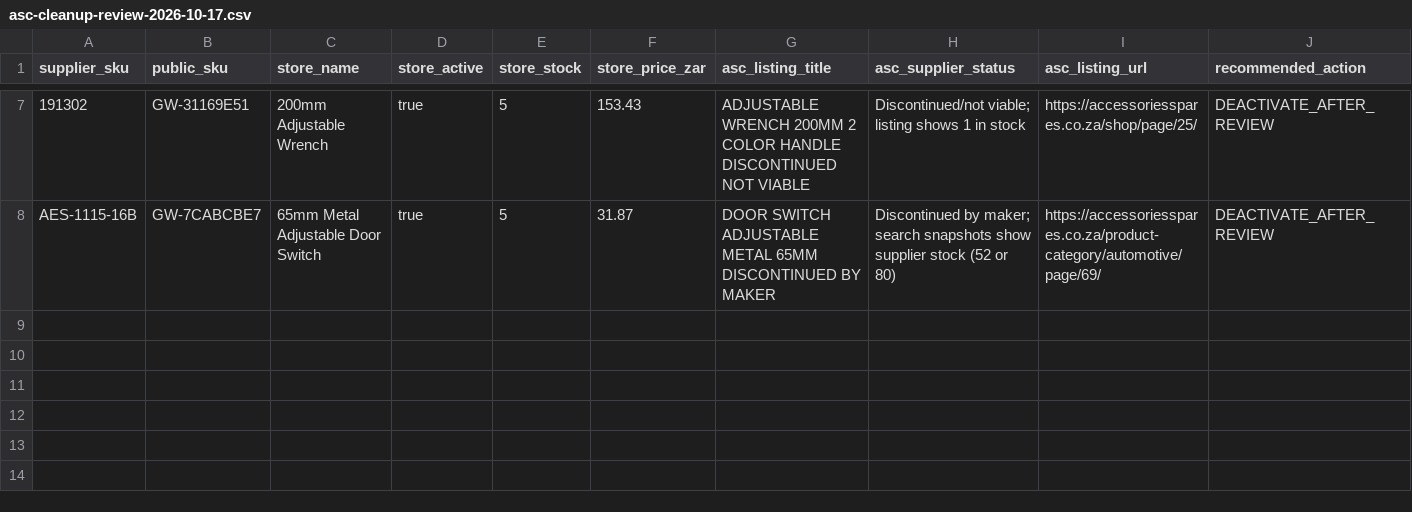
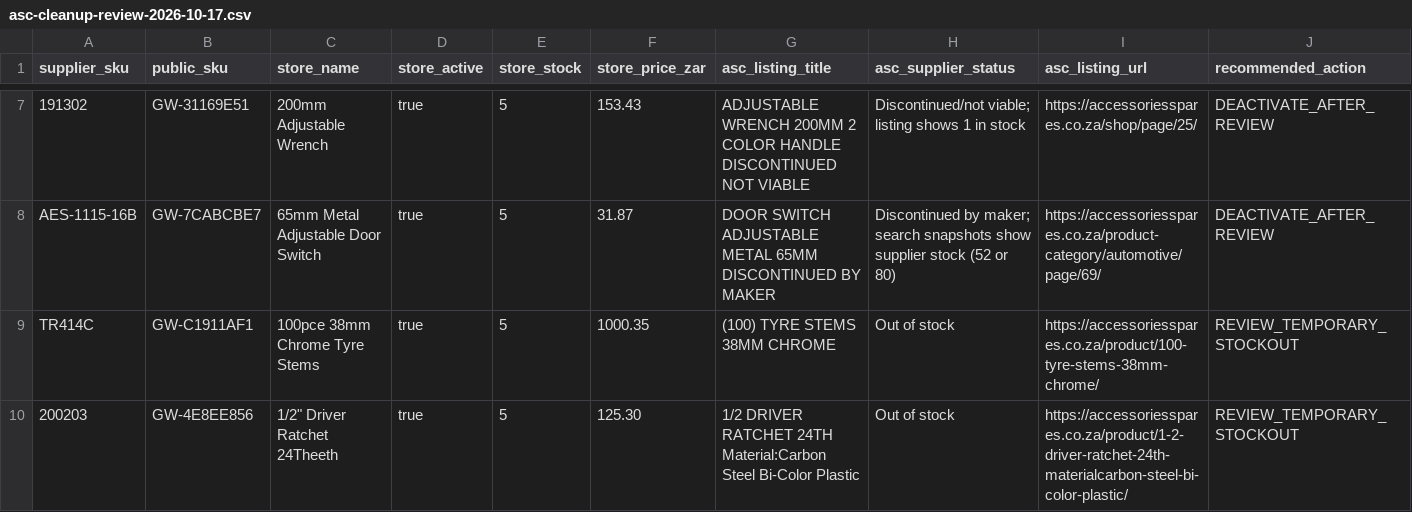
Before and after one commit to getwiredautoworx-max/get-wired-autoworx-store, a CSV file: staging/asc-cleanup-review-2026-10-17.csv, drawn as a sheet; only a part is shown, gaps mark what is left out; rows hold the shown columns only; the diff covers the shown part only; the diff names each change by its address in the sheet, - before the commit and + after, or states it on an @@ line.

Commit message:
Add seven exact-SKU supplier stockout candidates

```diff
--- a/staging/asc-cleanup-review-2026-10-17.csv
+++ b/staging/asc-cleanup-review-2026-10-17.csv
+row 9: TR414C | GW-C1911AF1 | 100pce 38mm Chrome Tyre Stems | true | 5 | 1000.35 | (100) TYRE STEMS 38MM CHROME | Out of stock | https://accessoriesspares.co.za/product/100-tyre-stems-38mm-chrome/ | REVIEW_TEMPORARY_STOCKOUT
+row 10: 200203 | GW-4E8EE856 | 1/2" Driver Ratchet 24Theeth | true | 5 | 125.30 | 1/2 DRIVER RATCHET 24TH Material:Carbon Steel Bi-Color Plastic | Out of stock | https://accessoriesspares.co.za/product/1-2-driver-ratchet-24th-materialcarbon-steel-bi-color-plastic/ | REVIEW_TEMPORARY_STOCKOUT
```
Also changed, not shown: 5 added rows elsewhere in this file.
